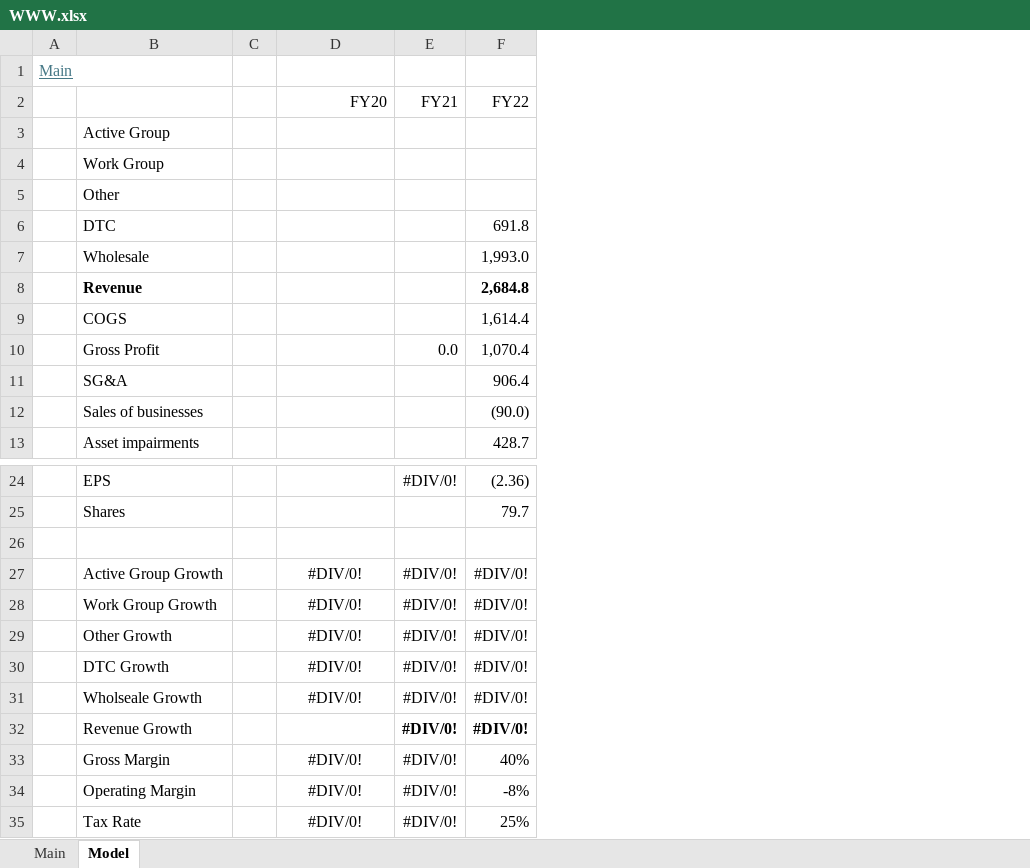
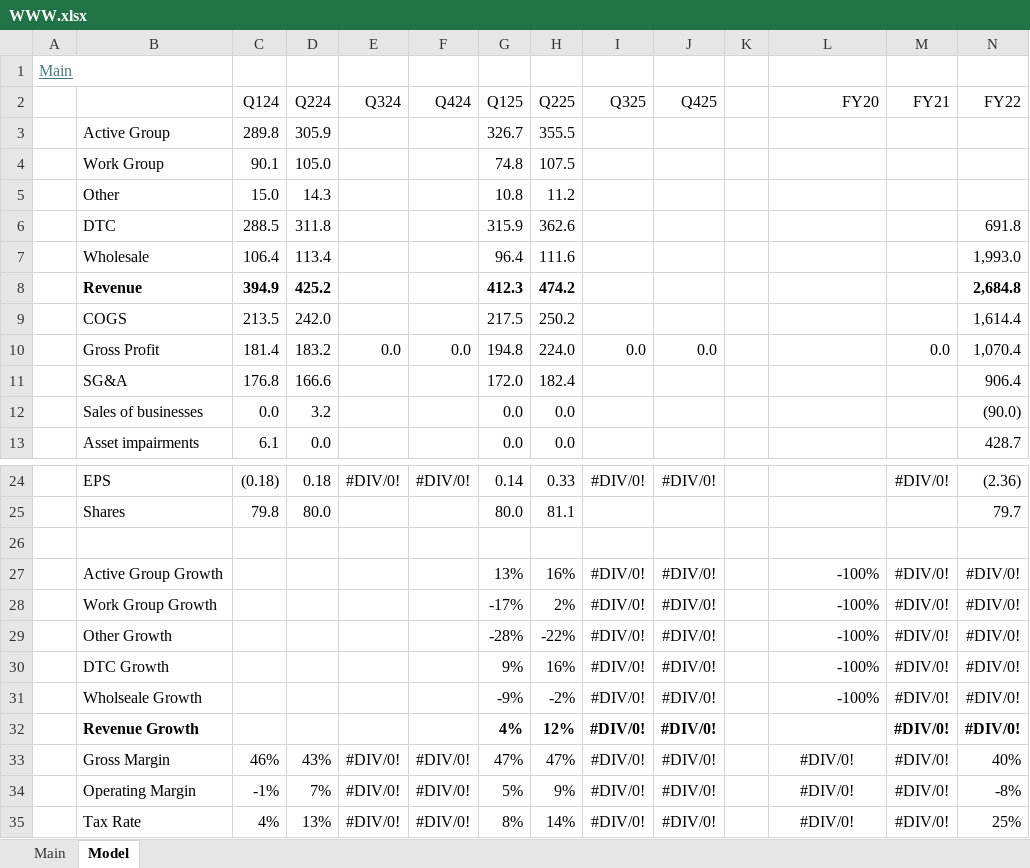
Before and after one commit to oscarsettje/Models, an Excel workbook: WWW.xlsx, sheet Model, drawn as a sheet; only a part is shown, gaps mark what is left out; values as stored, in another font and other column widths than the file's, no borders; addresses are those after the commit; the diff names each change by its address in the sheet, - before the commit and + after, or states it on an @@ line.

```diff
--- a/WWW.xlsx (sheet Model)
+++ b/WWW.xlsx (sheet Model)
+column C (Q124), rows 3-13: 289.8 | 90.1 | 15.0 | 288.5 | 106.4 | 394.9 | 213.5 | 181.4 | 176.8 | 0.0 | 6.1; rows 24-35: (0.18) | 79.8 |  |  |  |  |  |  |  | 46% | -1% | 4%
+column D (Q224), rows 3-13: 305.9 | 105.0 | 14.3 | 311.8 | 113.4 | 425.2 | 242.0 | 183.2 | 166.6 | 3.2 | 0.0; rows 24-35: 0.18 | 80.0 |  |  |  |  |  |  |  | 43% | 7% | 13%
+column E (Q324), row 10: 0.0; rows 24-35: #DIV/0! |  |  |  |  |  |  |  |  | #DIV/0! | #DIV/0! | #DIV/0!
+column F (Q424), row 10: 0.0; rows 24-35: #DIV/0! |  |  |  |  |  |  |  |  | #DIV/0! | #DIV/0! | #DIV/0!
+column G (Q125), rows 3-13: 326.7 | 74.8 | 10.8 | 315.9 | 96.4 | 412.3 | 217.5 | 194.8 | 172.0 | 0.0 | 0.0; rows 24-35: 0.14 | 80.0 |  | 13% | -17% | -28% | 9% | -9% | 4% | 47% | 5% | 8%
+column H (Q225), rows 3-13: 355.5 | 107.5 | 11.2 | 362.6 | 111.6 | 474.2 | 250.2 | 224.0 | 182.4 | 0.0 | 0.0; rows 24-35: 0.33 | 81.1 |  | 16% | 2% | -22% | 16% | -2% | 12% | 47% | 9% | 14%
+column I (Q325), row 10: 0.0; rows 24-35: #DIV/0! |  |  | #DIV/0! | #DIV/0! | #DIV/0! | #DIV/0! | #DIV/0! | #DIV/0! | #DIV/0! | #DIV/0! | #DIV/0!
+column J (Q425), row 10: 0.0; rows 24-35: #DIV/0! |  |  | #DIV/0! | #DIV/0! | #DIV/0! | #DIV/0! | #DIV/0! | #DIV/0! | #DIV/0! | #DIV/0! | #DIV/0!
-L27:L31 (FY20): #DIV/0!
+L27:L31 (FY20): -100%
-L27:L31 alignment: center
+L27:L31 alignment: right
-B32 bold: off
+B32 bold: on
```
Also changed, not shown: sheet Main, formulas that keep their value, CRWD.xlsx, CSCO.xlsx, 12 other files.
